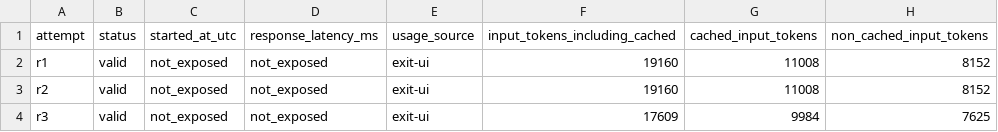
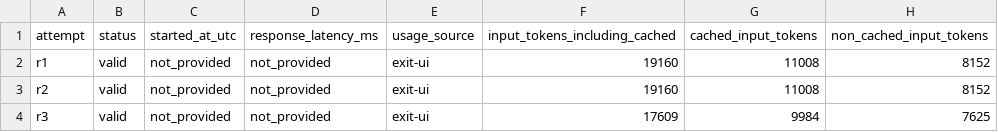
Before and after one commit to aicodingresearch/agent-hi-tax, a CSV file: runs/2026-08-31/20260831_codex-cli_gpt-5.6-sol_high_hi-en-v1_as-used_linux-x64_XiaoCooder/RESULTS.csv, drawn as a sheet; only a part is shown; the diff names each change by its address in the sheet, - before the commit and + after, or states it on an @@ line.

```diff
--- a/runs/2026-08-31/20260831_codex-cli_gpt-5.6-sol_high_hi-en-v1_as-used_linux-x64_XiaoCooder/RESULTS.csv
+++ b/runs/2026-08-31/20260831_codex-cli_gpt-5.6-sol_high_hi-en-v1_as-used_linux-x64_XiaoCooder/RESULTS.csv
-C2:C4 (started_at_utc): not_exposed
+C2:C4 (started_at_utc): not_provided
-D2:D4 (response_latency_ms): not_exposed
+D2:D4 (response_latency_ms): not_provided
```
Also changed, not shown: 7 other files.
